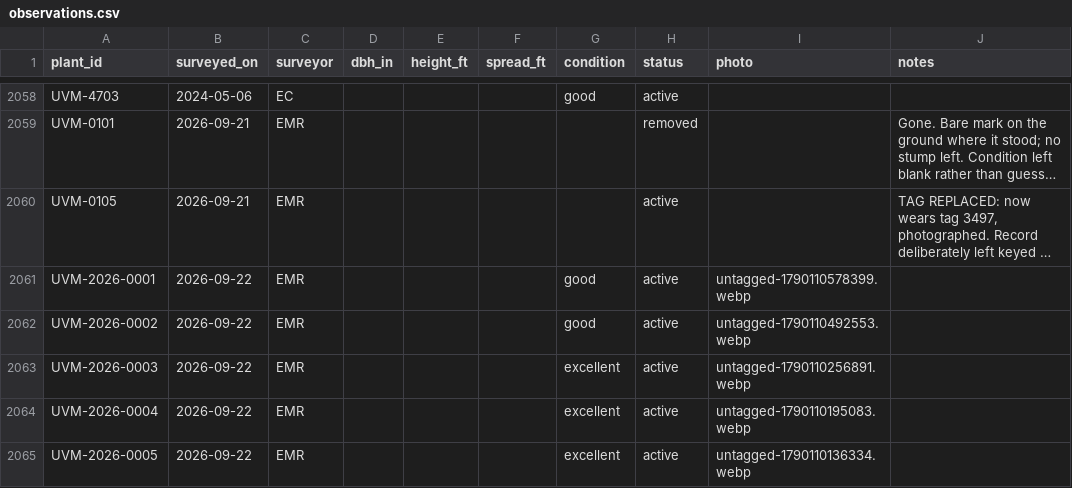
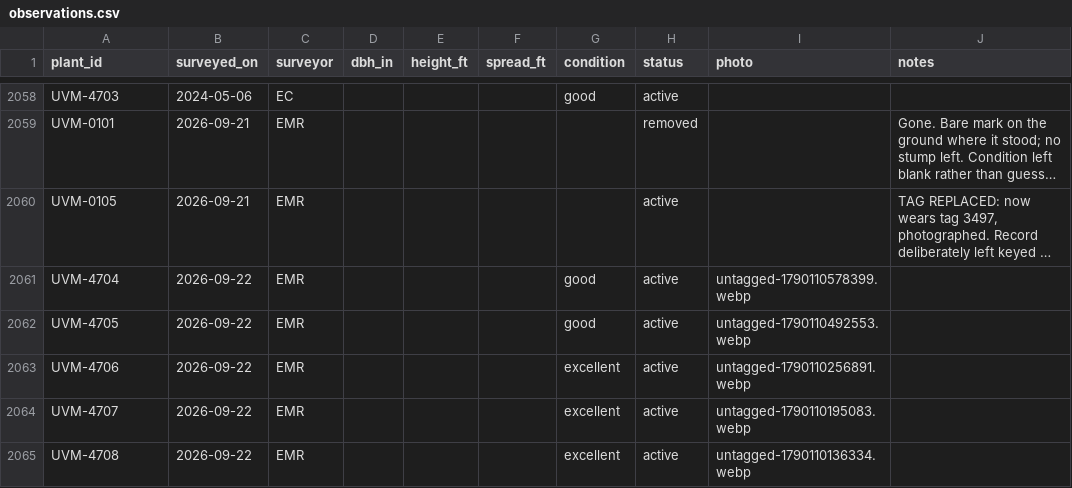
Before and after one commit to durodriguez/Florestas_VT, a CSV file: data/observations.csv, drawn as a sheet; only a part is shown, gaps mark what is left out; long unchanged cells end in …; the diff names each change by its address in the sheet, - before the commit and + after, or states it on an @@ line.

```diff
--- a/data/observations.csv
+++ b/data/observations.csv
-A2061 (plant_id): UVM-2026-0001
+A2061 (plant_id): UVM-4704
-A2062 (plant_id): UVM-2026-0002
+A2062 (plant_id): UVM-4705
-A2063 (plant_id): UVM-2026-0003
+A2063 (plant_id): UVM-4706
-A2064 (plant_id): UVM-2026-0004
+A2064 (plant_id): UVM-4707
-A2065 (plant_id): UVM-2026-0005
+A2065 (plant_id): UVM-4708
```
Also changed, not shown: 3 other files.
